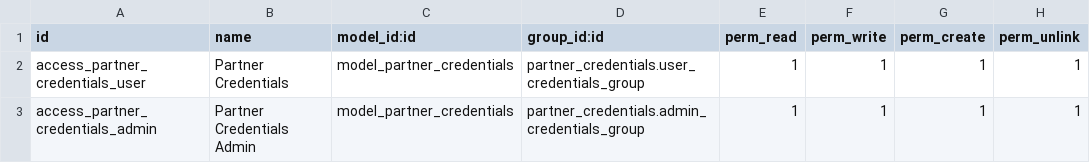
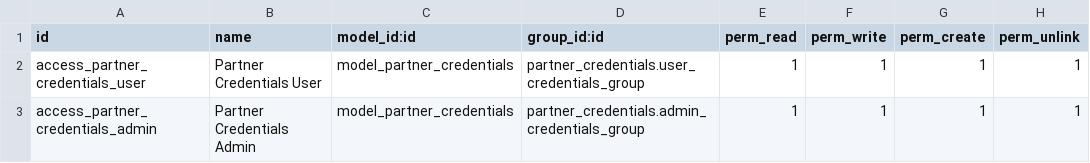
Before and after one commit to antoniocanovas/addons-ic, a CSV file: partner_credentials/security/ir.model.access.csv, drawn as a sheet.

Commit message:
credentials v2

```diff
--- a/partner_credentials/security/ir.model.access.csv
+++ b/partner_credentials/security/ir.model.access.csv
@@ -1,3 +1,3 @@
 id,name,model_id:id,group_id:id,perm_read,perm_write,perm_create,perm_unlink
-access_partner_credentials_user, Partner Credentials,model_partner_credentials,partner_credentials.user_credentials_group,1,1,1,1
+access_partner_credentials_user, Partner Credentials User,model_partner_credentials,partner_credentials.user_credentials_group,1,1,1,1
 access_partner_credentials_admin, Partner Credentials Admin,model_partner_credentials,partner_credentials.admin_credentials_group,1,1,1,1
```
Also changed, not shown: 1 other file.
